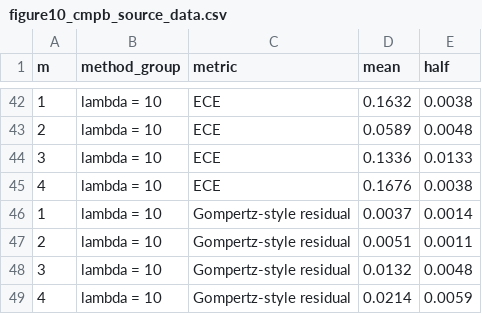
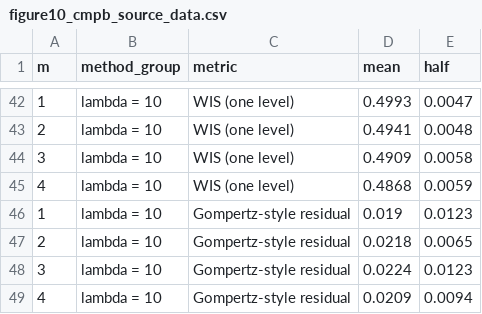
Before and after one commit to Lorettakong/deeplesion-dlt-reliability, a CSV file: outputs_nlstt_adaptive_uq_paper/experiment4_physics_uq_refined/figure10_cmpb_source_data.csv, drawn as a sheet; only a part is shown, gaps mark what is left out; the diff covers the shown part only.

```diff
--- a/outputs_nlstt_adaptive_uq_paper/experiment4_physics_uq_refined/figure10_cmpb_source_data.csv
+++ b/outputs_nlstt_adaptive_uq_paper/experiment4_physics_uq_refined/figure10_cmpb_source_data.csv
@@ -42,8 +42,8 @@
-1,"lambda = 10","ECE",0.1632,0.0038
-2,"lambda = 10","ECE",0.0589,0.0048
-3,"lambda = 10","ECE",0.1336,0.0133
-4,"lambda = 10","ECE",0.1676,0.0038
-1,"lambda = 10","Gompertz-style residual",0.0037,0.0014
-2,"lambda = 10","Gompertz-style residual",0.0051,0.0011
-3,"lambda = 10","Gompertz-style residual",0.0132,0.0048
-4,"lambda = 10","Gompertz-style residual",0.0214,0.0059
+1,"lambda = 10","WIS (one level)",0.4993,0.0047
+2,"lambda = 10","WIS (one level)",0.4941,0.0048
+3,"lambda = 10","WIS (one level)",0.4909,0.0058
+4,"lambda = 10","WIS (one level)",0.4868,0.0059
+1,"lambda = 10","Gompertz-style residual",0.019,0.0123
+2,"lambda = 10","Gompertz-style residual",0.0218,0.0065
+3,"lambda = 10","Gompertz-style residual",0.0224,0.0123
+4,"lambda = 10","Gompertz-style residual",0.0209,0.0094
```
Also changed, not shown: 8 added rows, 8 removed rows and 83 edited cells elsewhere in this file, outputs_nlstt_adaptive_uq_paper/experiment3_physics_refined/figure9_cmpb_source_data.csv, 14 other files.
